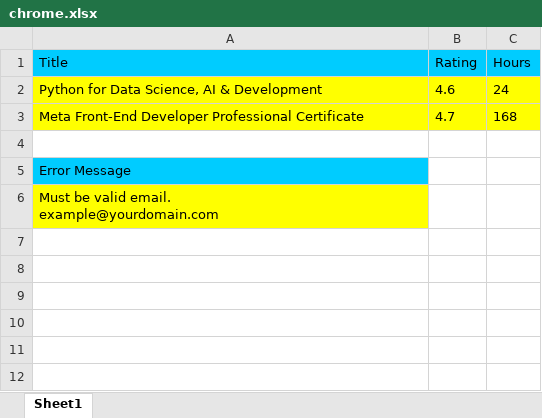
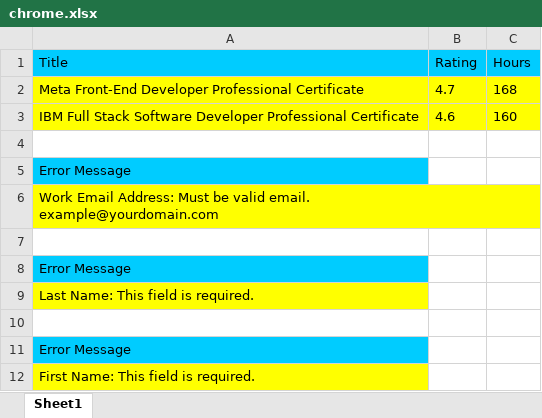
Before and after one commit to venu451/testAvengers1, an Excel workbook: exceldata/chrome.xlsx, sheet Sheet1, drawn as a sheet; values as stored, in another font and other column widths than the file's, no borders; removed rows and columns are numbered as before the commit, all else as after; the diff names each change by its address in the sheet, - before the commit and + after, or states it on an @@ line.

```diff
--- a/exceldata/chrome.xlsx (sheet Sheet1)
+++ b/exceldata/chrome.xlsx (sheet Sheet1)
-row 2: Python for Data Science, AI & Development | 4.6 | 24
+row 3: IBM Full Stack Software Developer Professional Certificate | 4.6 | 160
-A6 (Title): Must be…
+A6 (Title): Work Email Address: Must be…
+row 7: (empty)
+row 8: Error Message
+row 9: Last Name: This field is required.
+row 10: (empty)
+row 11: Error Message
+row 12: First Name: This field is required.
```
Also changed, not shown: 58 other files.
